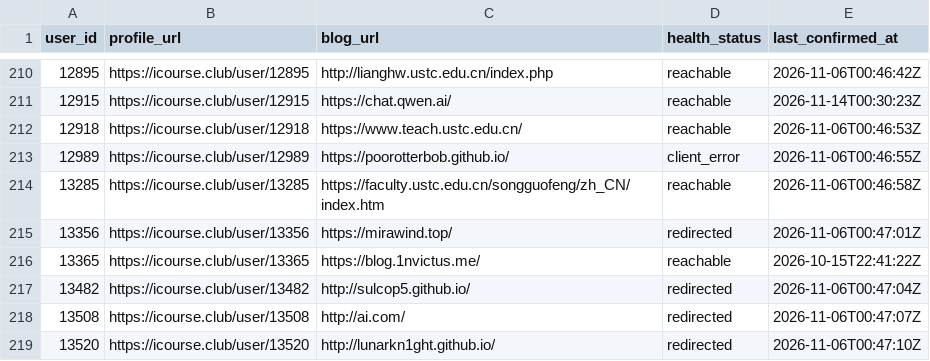
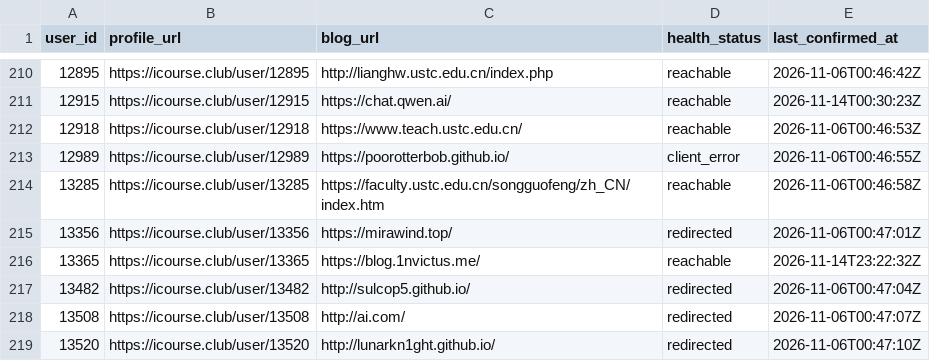
Before and after one commit to Stardust-math/icourse-blog-index, a CSV file: data/blogs.csv, drawn as a sheet; only a part is shown, gaps mark what is left out.

```diff
--- a/data/blogs.csv
+++ b/data/blogs.csv
@@ -215,3 +215,3 @@ user_id,profile_url,blog_url,health_status,last_confirmed_at
 13356,https://icourse.club/user/13356,https://mirawind.top/,redirected,2026-11-06T00:47:01Z
-13365,https://icourse.club/user/13365,https://blog.1nvictus.me/,reachable,2026-10-15T22:41:22Z
+13365,https://icourse.club/user/13365,https://blog.1nvictus.me/,reachable,2026-11-14T23:22:32Z
 13482,https://icourse.club/user/13482,http://sulcop5.github.io/,redirected,2026-11-06T00:47:04Z
```
Also changed, not shown: 7 other files.
